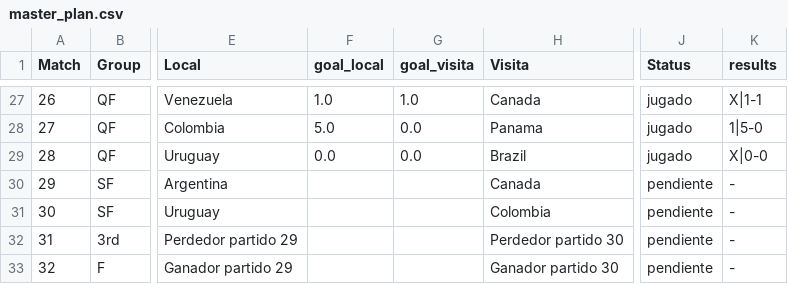
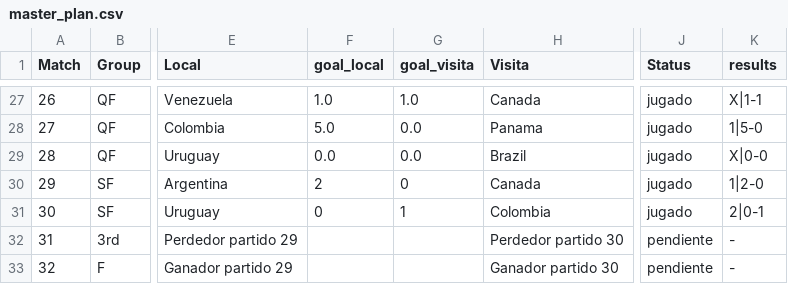
Before and after one commit to dasoto/polla, a CSV file: master_plan.csv, drawn as a sheet; only a part is shown, gaps mark what is left out; the diff names each change by its address in the sheet, - before the commit and + after, or states it on an @@ line.

```diff
--- a/master_plan.csv
+++ b/master_plan.csv
-F30 (goal_local): (empty)
+F30 (goal_local): 2
-G30 (goal_visita): (empty)
+G30 (goal_visita): 0
-J30:J31 (Status): pendiente
+J30:J31 (Status): jugado
-K30 (results): -
+K30 (results): 1|2-0
-F31 (goal_local): (empty)
+F31 (goal_local): 0
-G31 (goal_visita): (empty)
+G31 (goal_visita): 1
-K31 (results): -
+K31 (results): 2|0-1
```
Also changed, not shown: 2 other files.
